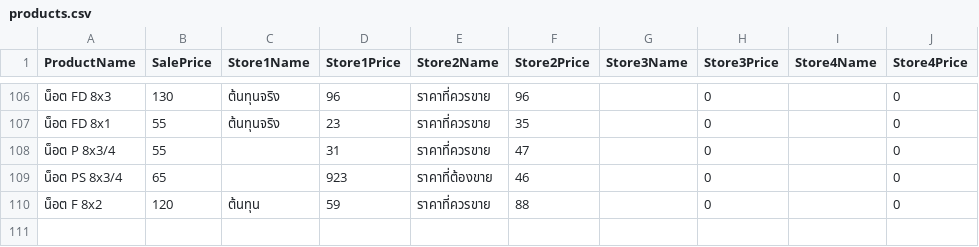
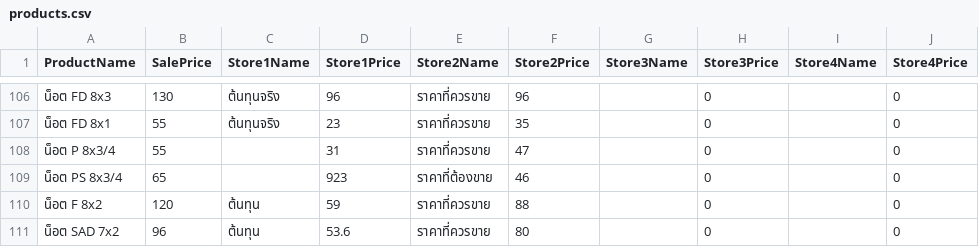
Before and after one commit to NONGWB/km108-warehouse-frontend, a CSV file: data/products.csv, drawn as a sheet; only a part is shown, gaps mark what is left out.

Commit message:
update product

```diff
--- a/data/products.csv
+++ b/data/products.csv
@@ -110 +110,2 @@ ProductName,SalePrice,Store1Name,Store1Price,Store2Name,Store2Price,Store3Name,S
 น็อต F 8x2,120,ต้นทุน,59,ราคาที่ควรขาย,88,,0,,0
+"น็อต SAD 7x2 ",96,ต้นทุน,53.6,ราคาที่ควรขาย,80,,0,,0
```
